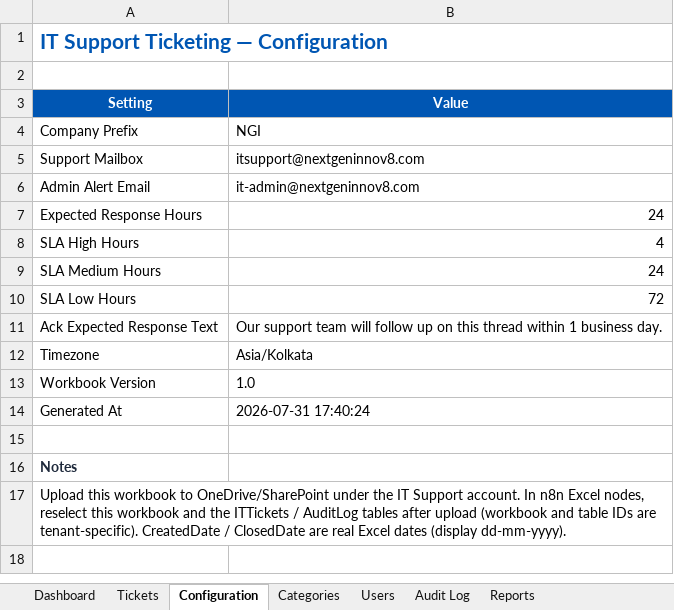
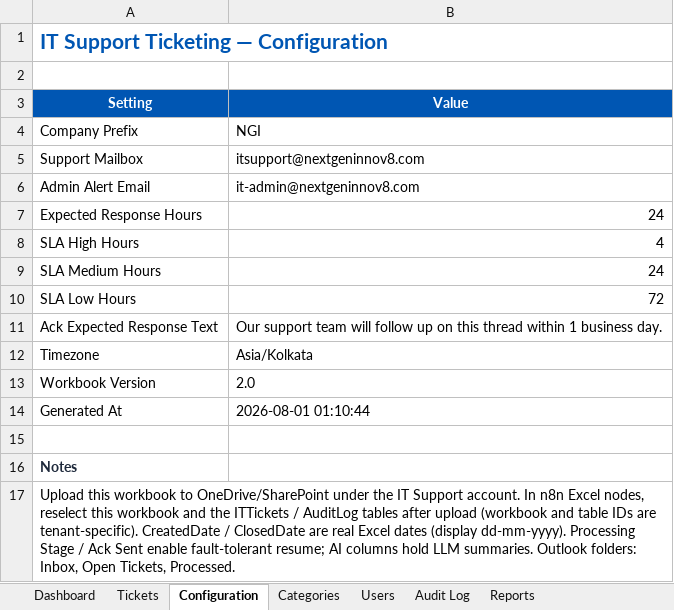
Before and after one commit to RushakPachpande/IT-Helpdesk, an Excel workbook: assets/IT Support Tickets.xlsx, sheet Configuration, drawn as a sheet; values as stored, in another font and other column widths than the file's, no borders; the diff names each change by its address in the sheet, - before the commit and + after, or states it on an @@ line.

```diff
--- a/assets/IT Support Tickets.xlsx (sheet Configuration)
+++ b/assets/IT Support Tickets.xlsx (sheet Configuration)
-B13 (Value): 1.0
+B13 (Value): 2.0
-B14 (Value): 2026-07-31 17:40:24
+B14 (Value): 2026-08-01 01:10:44
-A17 (Setting): …(display dd-mm-yyyy).
+A17 (Setting): …(display dd-mm-yyyy). Processing Stage / Ack Sent enable fault-tolerant resume; AI columns hold LLM summaries. Outlook folders: Inbox, Open Tickets, Processed.
```
Also changed, not shown: sheet Tickets, sheet Users, sheet Dashboard, sheet Audit Log, charts or pictures, assets/IT Support Tickets NGI.xlsx, 10 other files.
